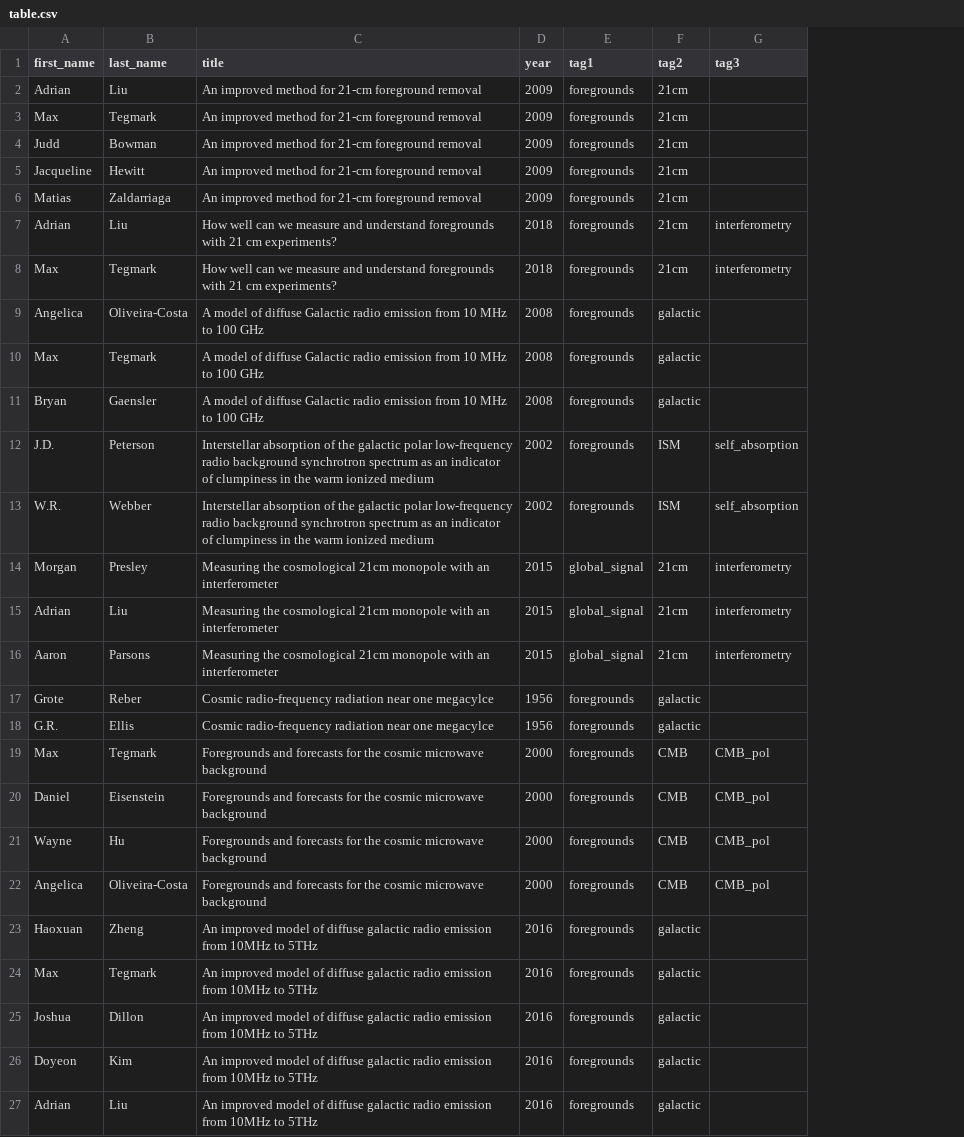
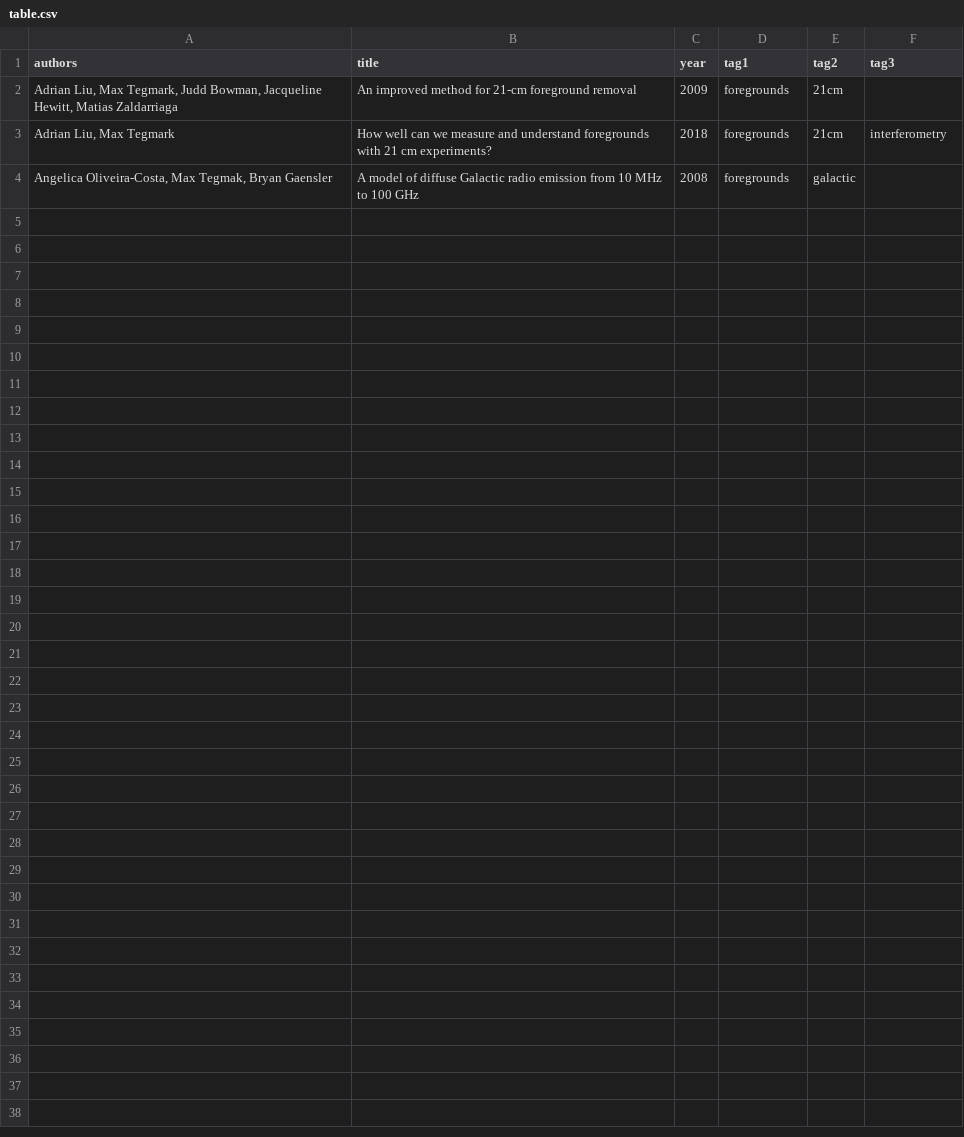
Before and after one commit to joellebegin/paperManager, a CSV file: table.csv, drawn as a sheet; removed rows and columns are numbered as before the commit, all else as after; the diff names each change by its address in the sheet, - before the commit and + after, or states it on an @@ line.

Commit message:
managing author handling better

```diff
--- a/table.csv
+++ b/table.csv
-column A (first_name), row 2: Adrian; rows 8-9: Max | Angelica
-column B (last_name), row 2: Liu; rows 8-9: Tegmark | Oliveira-Costa
+column A (authors), rows 2-4: Adrian Liu, Max Tegmark, Judd Bowman, Jacqueline Hewitt, Matias Zaldarriaga | Adrian Liu, Max Tegmark | Angelica Oliveira-Costa, Max Tegmak, Bryan Gaensler
-row 3: Max | Tegmark | An improved method for 21-cm foreground removal | 2009 | foregrounds | 21cm
-row 4: Judd | Bowman | An improved method for 21-cm foreground removal | 2009 | foregrounds | 21cm
-row 5: Jacqueline | Hewitt | An improved method for 21-cm foreground removal | 2009 | foregrounds | 21cm
-row 6: Matias | Zaldarriaga | An improved method for 21-cm foreground removal | 2009 | foregrounds | 21cm
-row 7: Adrian | Liu | How well can we measure and understand foregrounds with 21 cm experiments? | 2018 | foregrounds | 21cm | interferometry
-row 10: Max | Tegmark | A model of diffuse Galactic radio emission from 10 MHz to 100 GHz | 2008 | foregrounds | galactic
-row 11: Bryan | Gaensler | A model of diffuse Galactic radio emission from 10 MHz to 100 GHz | 2008 | foregrounds | galactic
-row 12: J.D. | Peterson | Interstellar absorption of the galactic polar low-frequency radio background synchrotron spectrum as an indicator of clumpiness in the warm ionized medium | 2002 | foregrounds | ISM | self_absorption
-row 13: W.R. | Webber | Interstellar absorption of the galactic polar low-frequency radio background synchrotron spectrum as an indicator of clumpiness in the warm ionized medium | 2002 | foregrounds | ISM | self_absorption
-row 14: Morgan | Presley | Measuring the cosmological 21cm monopole with an interferometer | 2015 | global_signal | 21cm | interferometry
-row 15: Adrian | Liu | Measuring the cosmological 21cm monopole with an interferometer | 2015 | global_signal | 21cm | interferometry
-row 16: Aaron | Parsons | Measuring the cosmological 21cm monopole with an interferometer | 2015 | global_signal | 21cm | interferometry
-row 17: Grote | Reber | Cosmic radio-frequency radiation near one megacylce | 1956 | foregrounds | galactic
-row 18: G.R. | Ellis | Cosmic radio-frequency radiation near one megacylce | 1956 | foregrounds | galactic
-row 19: Max | Tegmark | Foregrounds and forecasts for the cosmic microwave background | 2000 | foregrounds | CMB | CMB_pol
-row 20: Daniel | Eisenstein | Foregrounds and forecasts for the cosmic microwave background | 2000 | foregrounds | CMB | CMB_pol
-row 21: Wayne | Hu | Foregrounds and forecasts for the cosmic microwave background | 2000 | foregrounds | CMB | CMB_pol
-row 22: Angelica | Oliveira-Costa | Foregrounds and forecasts for the cosmic microwave background | 2000 | foregrounds | CMB | CMB_pol
-row 23: Haoxuan | Zheng | An improved model of diffuse galactic radio emission from 10MHz to 5THz | 2016 | foregrounds | galactic
-row 24: Max | Tegmark | An improved model of diffuse galactic radio emission from 10MHz to 5THz | 2016 | foregrounds | galactic
-row 25: Joshua | Dillon | An improved model of diffuse galactic radio emission from 10MHz to 5THz | 2016 | foregrounds | galactic
-row 26: Doyeon | Kim | An improved model of diffuse galactic radio emission from 10MHz to 5THz | 2016 | foregrounds | galactic
-row 27: Adrian | Liu | An improved model of diffuse galactic radio emission from 10MHz to 5THz | 2016 | foregrounds | galactic
```
Also changed, not shown: 4 other files.
